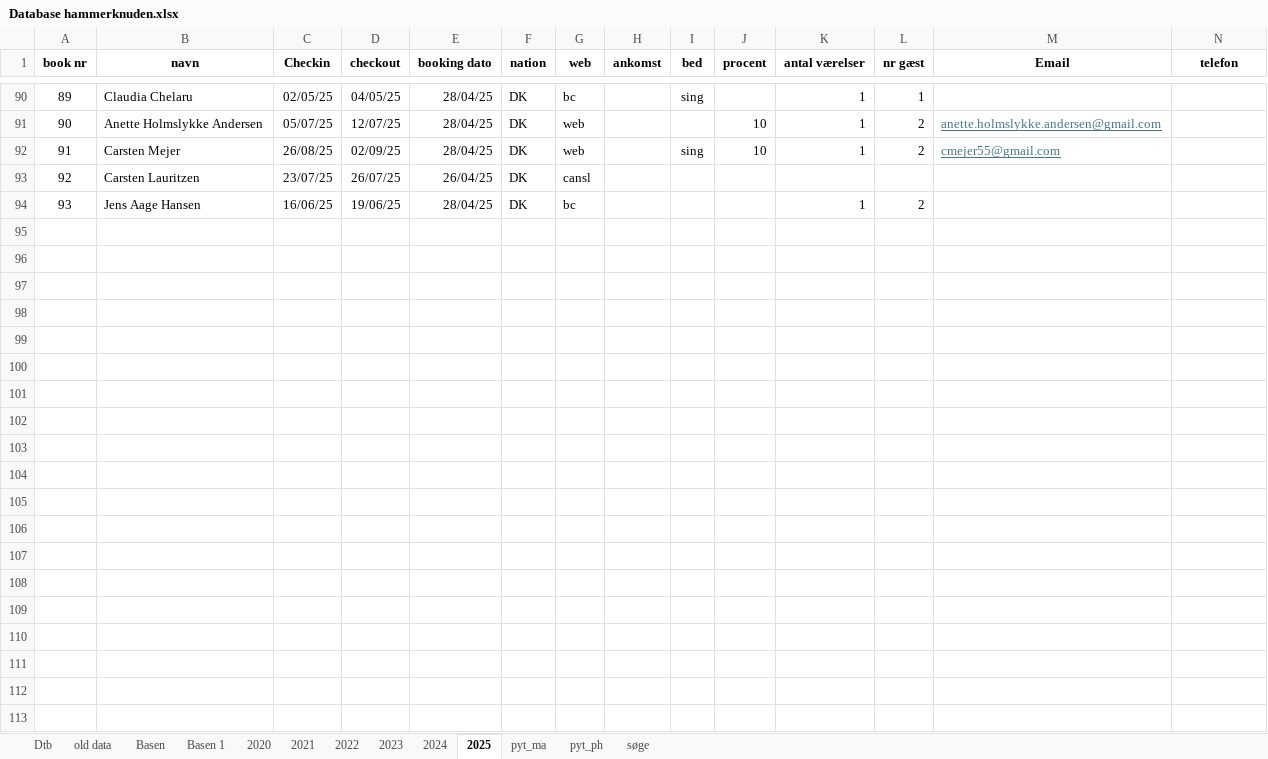
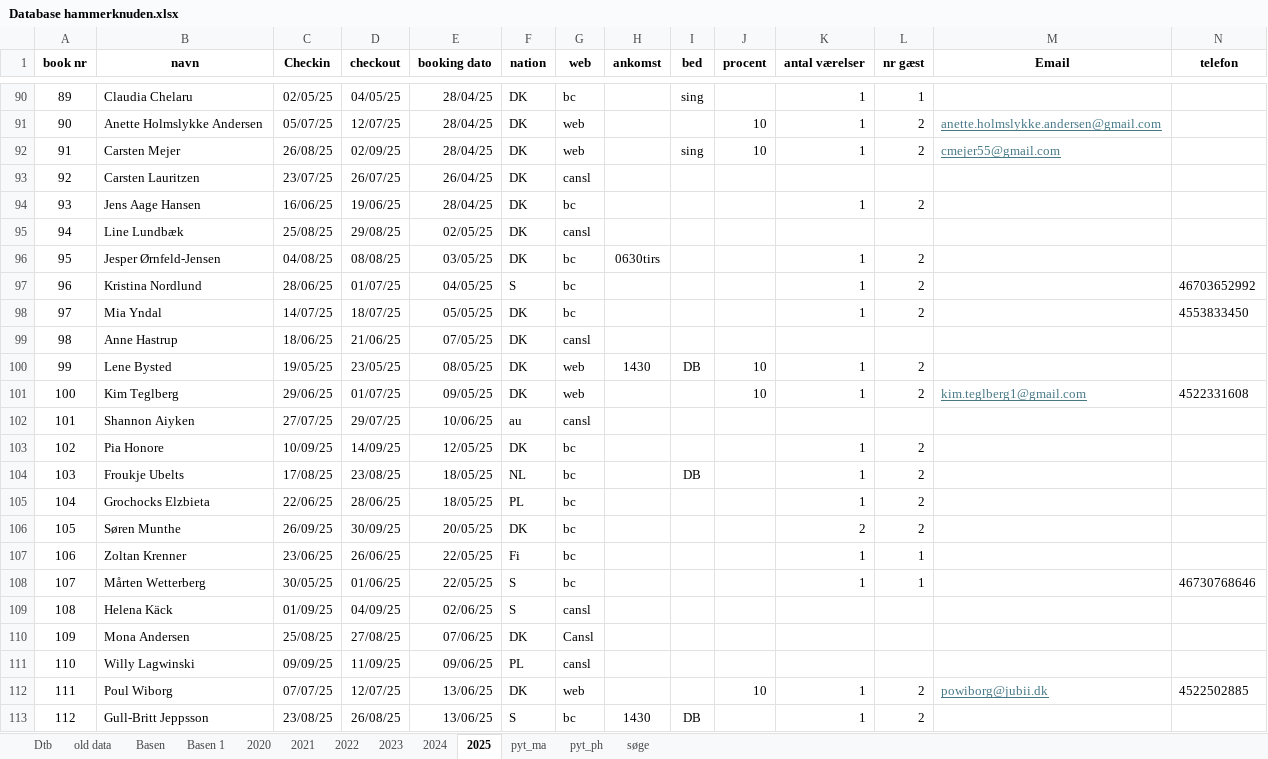
Before and after one commit to Hammerknuden/HK-portal10, an Excel workbook: Database hammerknuden.xlsx, sheet 2025, drawn as a sheet; only a part is shown, gaps mark what is left out; values as stored, in another font and other column widths than the file's, no borders; rows hold the shown columns only; the diff covers the shown part only; the diff names each change by its address in the sheet, - before the commit and + after, or states it on an @@ line.

```diff
--- a/Database hammerknuden.xlsx (sheet 2025)
+++ b/Database hammerknuden.xlsx (sheet 2025)
+row 95: 94 | Line Lundbæk | 25/08/25 | 29/08/25 | 02/05/25 | DK | cansl
+row 96: 95 | Jesper Ørnfeld-Jensen | 04/08/25 | 08/08/25 | 03/05/25 | DK | bc | 0630tirs |  |  | 1 | 2
+row 97: 96 | Kristina Nordlund | 28/06/25 | 01/07/25 | 04/05/25 | S | bc |  |  |  | 1 | 2 |  | 46703652992
+row 98: 97 | Mia Yndal | 14/07/25 | 18/07/25 | 05/05/25 | DK | bc |  |  |  | 1 | 2 |  | 4553833450
+row 99: 98 | Anne Hastrup | 18/06/25 | 21/06/25 | 07/05/25 | DK | cansl
+row 100: 99 | Lene Bysted | 19/05/25 | 23/05/25 | 08/05/25 | DK | web | 1430 | DB | 10 | 1 | 2
+row 101: 100 | Kim Teglberg | 29/06/25 | 01/07/25 | 09/05/25 | DK | web |  |  | 10 | 1 | 2 | kim.teglberg1@gmail.com | 4522331608
+row 102: 101 | Shannon Aiyken | 27/07/25 | 29/07/25 | 10/06/25 | au | cansl
+row 103: 102 | Pia Honore | 10/09/25 | 14/09/25 | 12/05/25 | DK | bc |  |  |  | 1 | 2
+row 104: 103 | Froukje Ubelts | 17/08/25 | 23/08/25 | 18/05/25 | NL | bc |  | DB |  | 1 | 2
+row 105: 104 | Grochocks Elzbieta | 22/06/25 | 28/06/25 | 18/05/25 | PL | bc |  |  |  | 1 | 2
+row 106: 105 | Søren Munthe | 26/09/25 | 30/09/25 | 20/05/25 | DK | bc |  |  |  | 2 | 2
+row 107: 106 | Zoltan Krenner | 23/06/25 | 26/06/25 | 22/05/25 | Fi | bc |  |  |  | 1 | 1
+row 108: 107 | Mårten Wetterberg | 30/05/25 | 01/06/25 | 22/05/25 | S | bc |  |  |  | 1 | 1 |  | 46730768646
+row 109: 108 | Helena Käck | 01/09/25 | 04/09/25 | 02/06/25 | S | cansl
+row 110: 109 | Mona Andersen | 25/08/25 | 27/08/25 | 07/06/25 | DK | Cansl
+row 111: 110 | Willy Lagwinski | 09/09/25 | 11/09/25 | 09/06/25 | PL | cansl
+row 112: 111 | Poul Wiborg | 07/07/25 | 12/07/25 | 13/06/25 | DK | web |  |  | 10 | 1 | 2 | powiborg@jubii.dk | 4522502885
+row 113: 112 | Gull-Britt Jeppsson | 23/08/25 | 26/08/25 | 13/06/25 | S | bc | 1430 | DB |  | 1 | 2
```
Also changed, not shown: 36 added rows and 2 edited cells elsewhere in this sheet, sheet Dtb, sheet søge, sheet Basen 1, sheet old data, 2025_BOOKING_ 2_0.xlsx.
